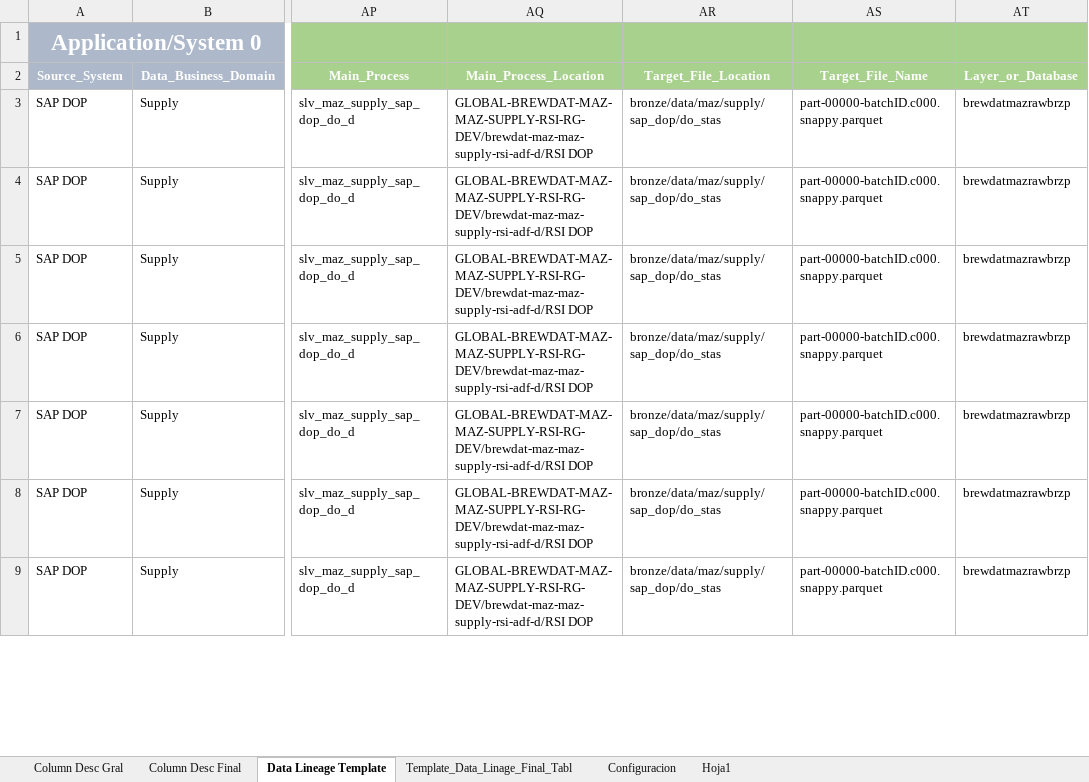
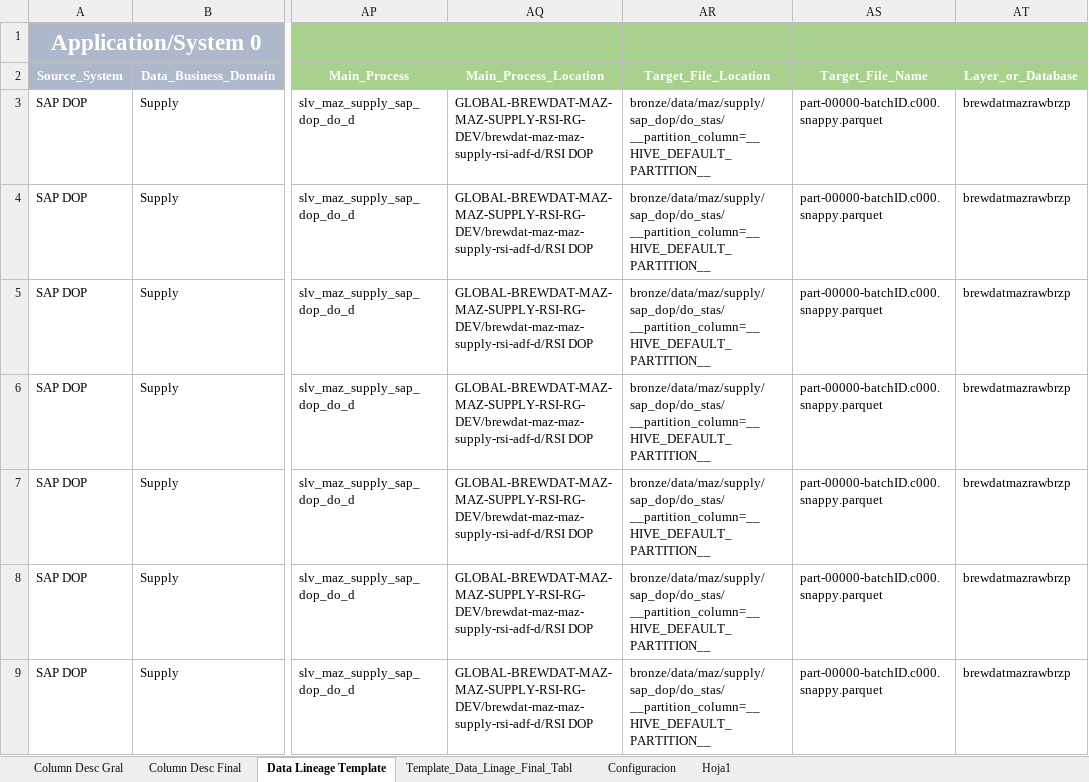
Before and after one commit to brayan-paez-ext/RSI, an Excel workbook: Linajes/DataLineage_slv_maz_supply_sap_dop_do_stas.xlsx, sheet Data Lineage Template, drawn as a sheet; only a part is shown, gaps mark what is left out; values as stored, in another font and other column widths than the file's, no borders; the diff covers the shown part only; the diff names each change by its address in the sheet, - before the commit and + after, or states it on an @@ line.

```diff
--- a/Linajes/DataLineage_slv_maz_supply_sap_dop_do_stas.xlsx (sheet Data Lineage Template)
+++ b/Linajes/DataLineage_slv_maz_supply_sap_dop_do_stas.xlsx (sheet Data Lineage Template)
-AR3:AR9: bronze/data/maz/supply/sap_dop/do_stas
+AR3:AR9: bronze/data/maz/supply/sap_dop/do_stas/ __partition_column=__HIVE_DEFAULT_PARTITION__
```
Also changed, not shown: 26 edited cells and cell formats elsewhere in this sheet, Linajes/DataLineage_slv_maz_supply_sap_dop_do_mast.xlsx, Linajes/DataLineage_slv_maz_supply_sap_dop_do_stpo.xlsx, 3 other files.
